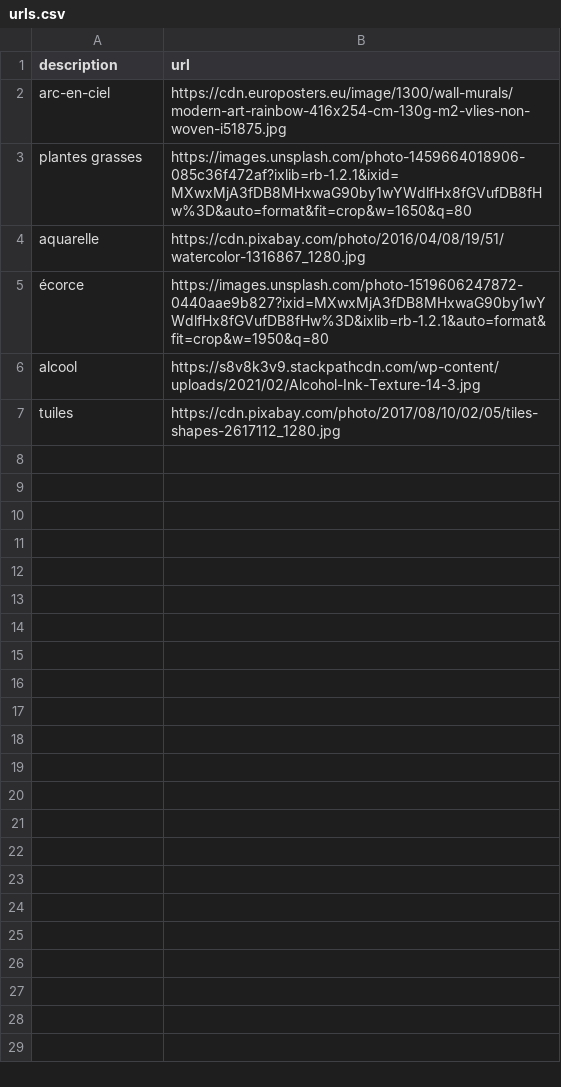
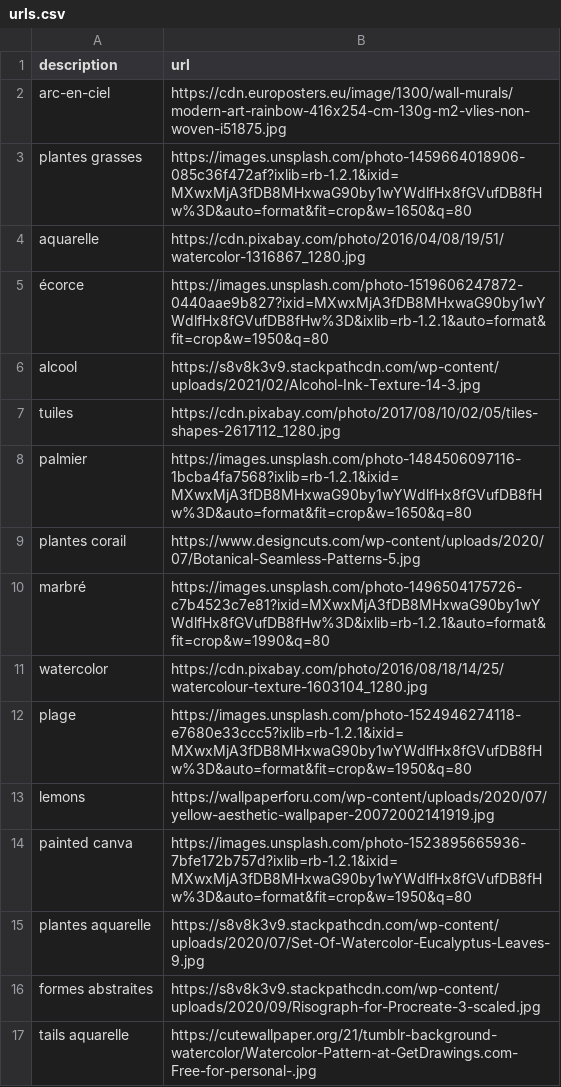
Before and after one commit to Thorgrue/loquacious, a CSV file: urls.csv, drawn as a sheet.

```diff
--- a/urls.csv
+++ b/urls.csv
@@ -7 +7,11 @@ alcool,https://s8v8k3v9.stackpathcdn.com/wp-content/uploads/2021/02/Alcohol-Ink-
 tuiles,https://cdn.pixabay.com/photo/2017/08/10/02/05/tiles-shapes-2617112_1280.jpg
+palmier,https://images.unsplash.com/photo-1484506097116-1bcba4fa7568?ixlib=rb-1.2.1&ixid=MXwxMjA3fDB8MHxwaG90by1wYWdlfHx8fGVufDB8fHw%3D&auto=format&fit=crop&w=1650&q=80
+plantes corail,https://www.designcuts.com/wp-content/uploads/2020/07/Botanical-Seamless-Patterns-5.jpg
+marbré,https://images.unsplash.com/photo-1496504175726-c7b4523c7e81?ixid=MXwxMjA3fDB8MHxwaG90by1wYWdlfHx8fGVufDB8fHw%3D&ixlib=rb-1.2.1&auto=format&fit=crop&w=1990&q=80
+watercolor,https://cdn.pixabay.com/photo/2016/08/18/14/25/watercolour-texture-1603104_1280.jpg
+plage,https://images.unsplash.com/photo-1524946274118-e7680e33ccc5?ixlib=rb-1.2.1&ixid=MXwxMjA3fDB8MHxwaG90by1wYWdlfHx8fGVufDB8fHw%3D&auto=format&fit=crop&w=1950&q=80
+lemons,https://wallpaperforu.com/wp-content/uploads/2020/07/yellow-aesthetic-wallpaper-20072002141919.jpg
+painted canva,https://images.unsplash.com/photo-1523895665936-7bfe172b757d?ixlib=rb-1.2.1&ixid=MXwxMjA3fDB8MHxwaG90by1wYWdlfHx8fGVufDB8fHw%3D&auto=format&fit=crop&w=1950&q=80
+plantes aquarelle,https://s8v8k3v9.stackpathcdn.com/wp-content/uploads/2020/07/Set-Of-Watercolor-Eucalyptus-Leaves-9.jpg
+formes abstraites,https://s8v8k3v9.stackpathcdn.com/wp-content/uploads/2020/09/Risograph-for-Procreate-3-scaled.jpg
+tails aquarelle,https://cutewallpaper.org/21/tumblr-background-watercolor/Watercolor-Pattern-at-GetDrawings.com-Free-for-personal-.jpg
```
Also changed, not shown: words.csv.
